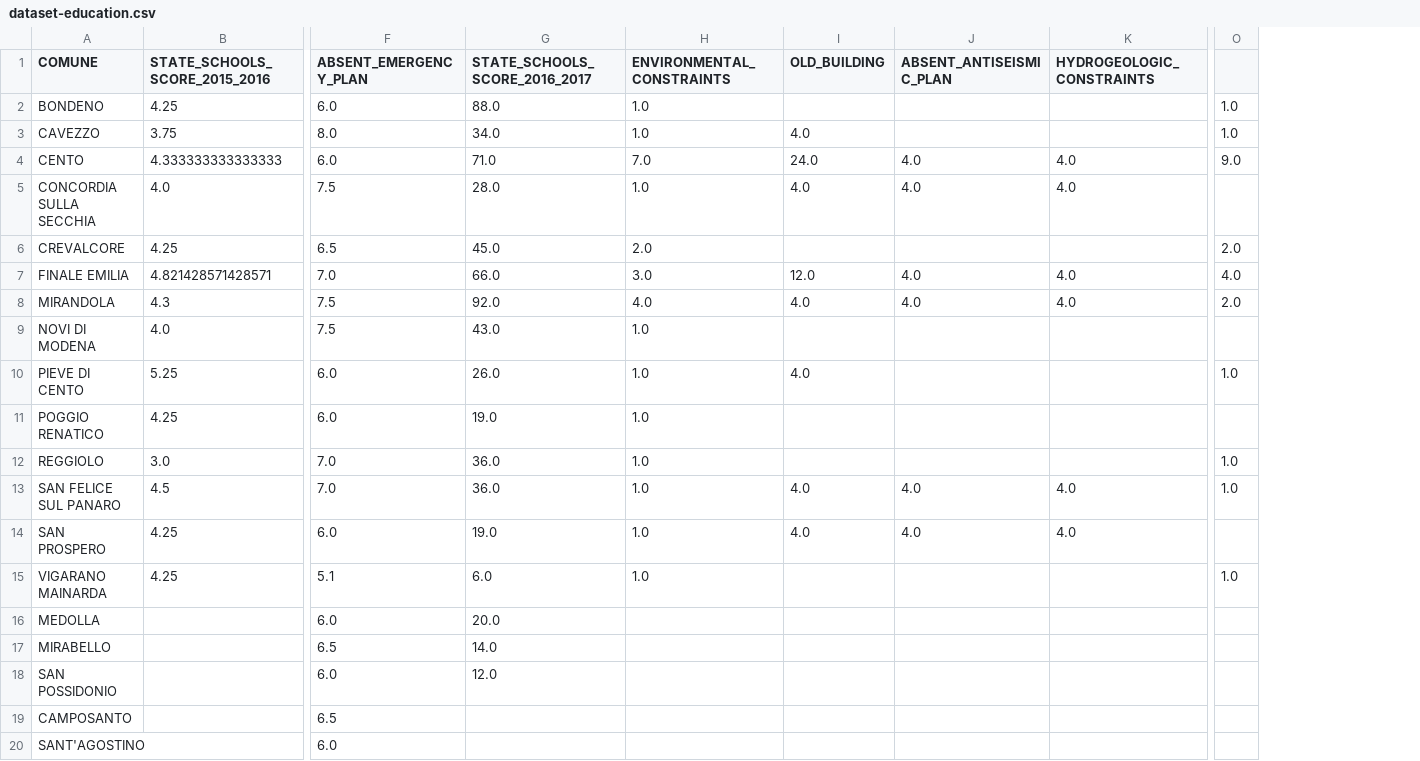
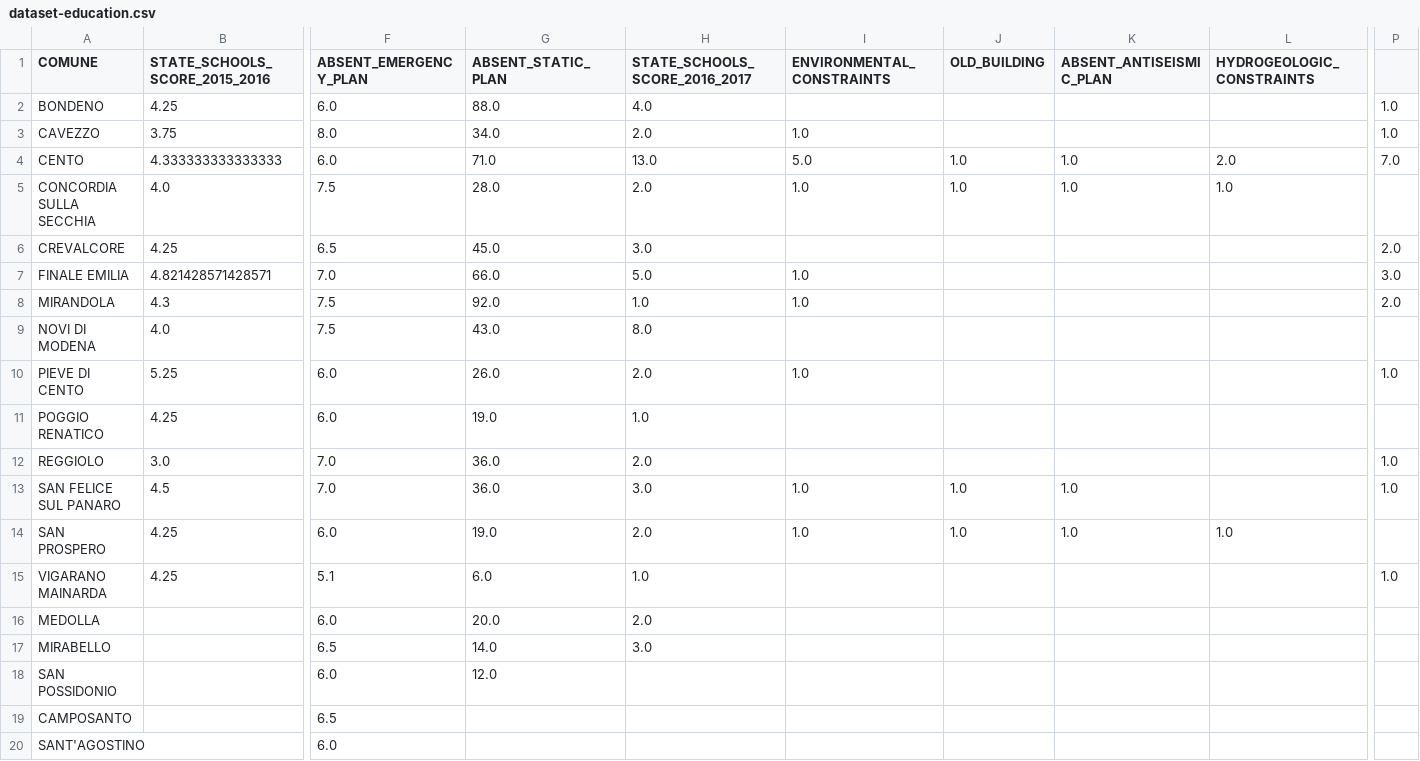
Before and after one commit to OpenSisma/opensisma.github.io, a CSV file: mashup/dataset-education.csv, drawn as a sheet; only a part is shown, gaps mark what is left out; addresses are those after the commit; the diff names each change by its address in the sheet, - before the commit and + after, or states it on an @@ line.

```diff
--- a/mashup/dataset-education.csv
+++ b/mashup/dataset-education.csv
+column H (STATE_SCHOOLS_SCORE_2016_2017), rows 2-17: 4.0 | 2.0 | 13.0 | 2.0 | 3.0 | 5.0 | 1.0 | 8.0 | 2.0 | 1.0 | 2.0 | 3.0 | 2.0 | 1.0 | 2.0 | 3.0
-G1: STATE_SCHOOLS_SCORE_2016_2017
+G1: ABSENT_STATIC_PLAN
-I2 (ENVIRONMENTAL_CONSTRAINTS): 1.0
+I2 (ENVIRONMENTAL_CONSTRAINTS): (empty)
-J3 (OLD_BUILDING): 4.0
+J3 (OLD_BUILDING): (empty)
-I4 (ENVIRONMENTAL_CONSTRAINTS): 7.0
+I4 (ENVIRONMENTAL_CONSTRAINTS): 5.0
-J4 (OLD_BUILDING): 24.0
+J4 (OLD_BUILDING): 1.0
-K4:K5 (ABSENT_ANTISEISMIC_PLAN): 4.0
+K4:K5 (ABSENT_ANTISEISMIC_PLAN): 1.0
-L4 (HYDROGEOLOGIC_CONSTRAINTS): 4.0
+L4 (HYDROGEOLOGIC_CONSTRAINTS): 2.0
-P4: 9.0
+P4: 7.0
-J5 (OLD_BUILDING): 4.0
+J5 (OLD_BUILDING): 1.0
-L5 (HYDROGEOLOGIC_CONSTRAINTS): 4.0
+L5 (HYDROGEOLOGIC_CONSTRAINTS): 1.0
-I6 (ENVIRONMENTAL_CONSTRAINTS): 2.0
+I6 (ENVIRONMENTAL_CONSTRAINTS): (empty)
-I7 (ENVIRONMENTAL_CONSTRAINTS): 3.0
+I7 (ENVIRONMENTAL_CONSTRAINTS): 1.0
-J7 (OLD_BUILDING): 12.0
+J7 (OLD_BUILDING): (empty)
-K7:K8 (ABSENT_ANTISEISMIC_PLAN): 4.0
+K7:K8 (ABSENT_ANTISEISMIC_PLAN): (empty)
-L7:L8 (HYDROGEOLOGIC_CONSTRAINTS): 4.0
+L7:L8 (HYDROGEOLOGIC_CONSTRAINTS): (empty)
-P7: 4.0
+P7: 3.0
-I8 (ENVIRONMENTAL_CONSTRAINTS): 4.0
+I8 (ENVIRONMENTAL_CONSTRAINTS): 1.0
-J8 (OLD_BUILDING): 4.0
+J8 (OLD_BUILDING): (empty)
-I9 (ENVIRONMENTAL_CONSTRAINTS): 1.0
+I9 (ENVIRONMENTAL_CONSTRAINTS): (empty)
-J10 (OLD_BUILDING): 4.0
+J10 (OLD_BUILDING): (empty)
-I11:I12 (ENVIRONMENTAL_CONSTRAINTS): 1.0
+I11:I12 (ENVIRONMENTAL_CONSTRAINTS): (empty)
-J13:J14 (OLD_BUILDING): 4.0
+J13:J14 (OLD_BUILDING): 1.0
-K13:K14 (ABSENT_ANTISEISMIC_PLAN): 4.0
+K13:K14 (ABSENT_ANTISEISMIC_PLAN): 1.0
-L13 (HYDROGEOLOGIC_CONSTRAINTS): 4.0
+L13 (HYDROGEOLOGIC_CONSTRAINTS): (empty)
-L14 (HYDROGEOLOGIC_CONSTRAINTS): 4.0
+L14 (HYDROGEOLOGIC_CONSTRAINTS): 1.0
-I15 (ENVIRONMENTAL_CONSTRAINTS): 1.0
+I15 (ENVIRONMENTAL_CONSTRAINTS): (empty)
```
Also changed, not shown: 1 other file.
